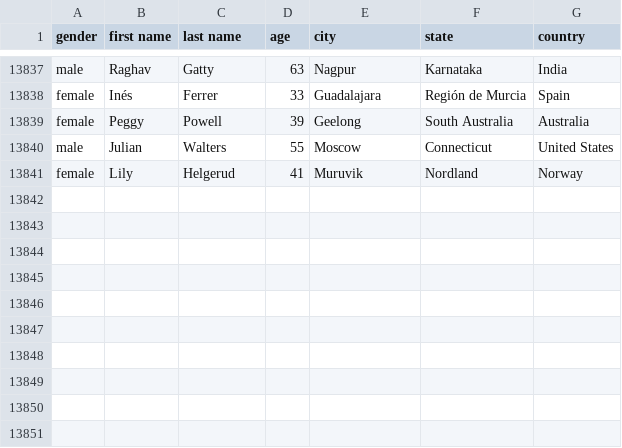
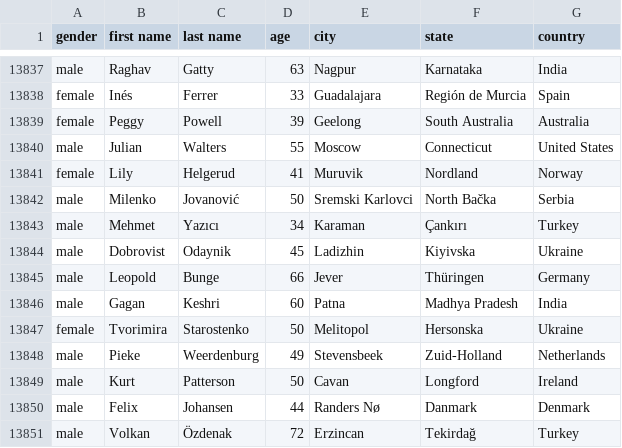
Before and after one commit to AhmadMHanif7/GitHub-Actions-Test, a CSV file: data/person_data.csv, drawn as a sheet; only a part is shown, gaps mark what is left out; the diff names each change by its address in the sheet, - before the commit and + after, or states it on an @@ line.

```diff
--- a/data/person_data.csv
+++ b/data/person_data.csv
+row 13842: male | Milenko | Jovanović | 50 | Sremski Karlovci | North Bačka | Serbia
+row 13843: male | Mehmet | Yazıcı | 34 | Karaman | Çankırı | Turkey
+row 13844: male | Dobrovist | Odaynik | 45 | Ladizhin | Kiyivska | Ukraine
+row 13845: male | Leopold | Bunge | 66 | Jever | Thüringen | Germany
+row 13846: male | Gagan | Keshri | 60 | Patna | Madhya Pradesh | India
+row 13847: female | Tvorimira | Starostenko | 50 | Melitopol | Hersonska | Ukraine
+row 13848: male | Pieke | Weerdenburg | 49 | Stevensbeek | Zuid-Holland | Netherlands
+row 13849: male | Kurt | Patterson | 50 | Cavan | Longford | Ireland
+row 13850: male | Felix | Johansen | 44 | Randers Nø | Danmark | Denmark
+row 13851: male | Volkan | Özdenak | 72 | Erzincan | Tekirdağ | Turkey
```
